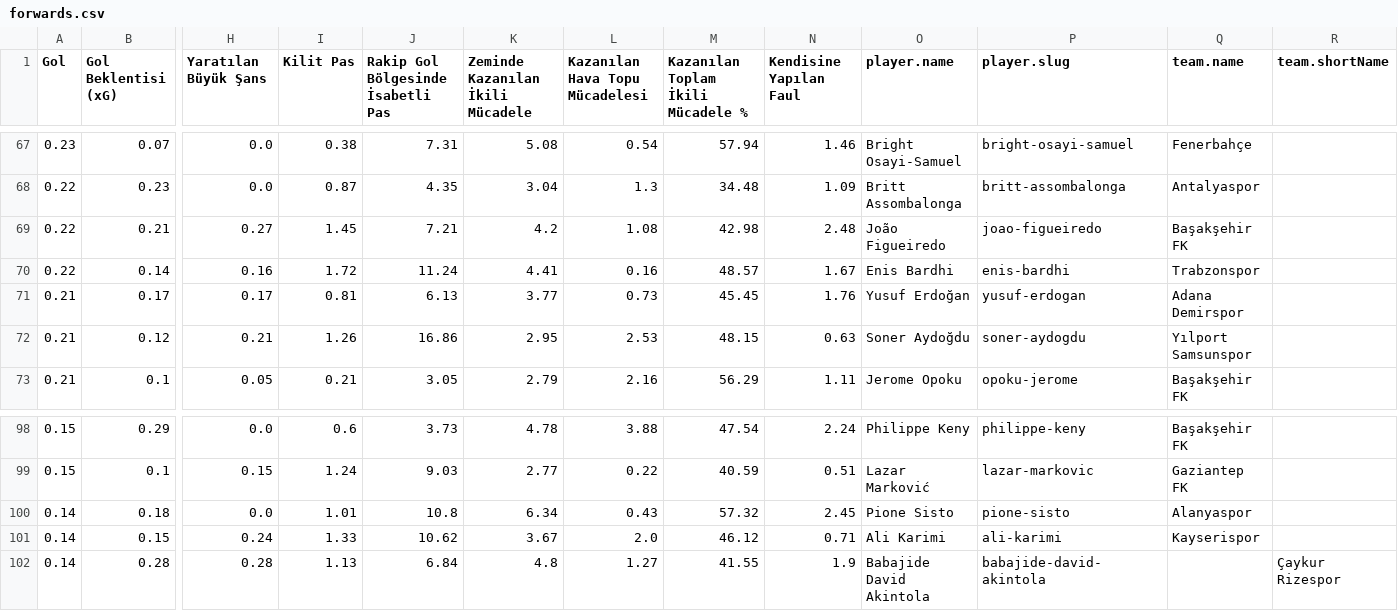
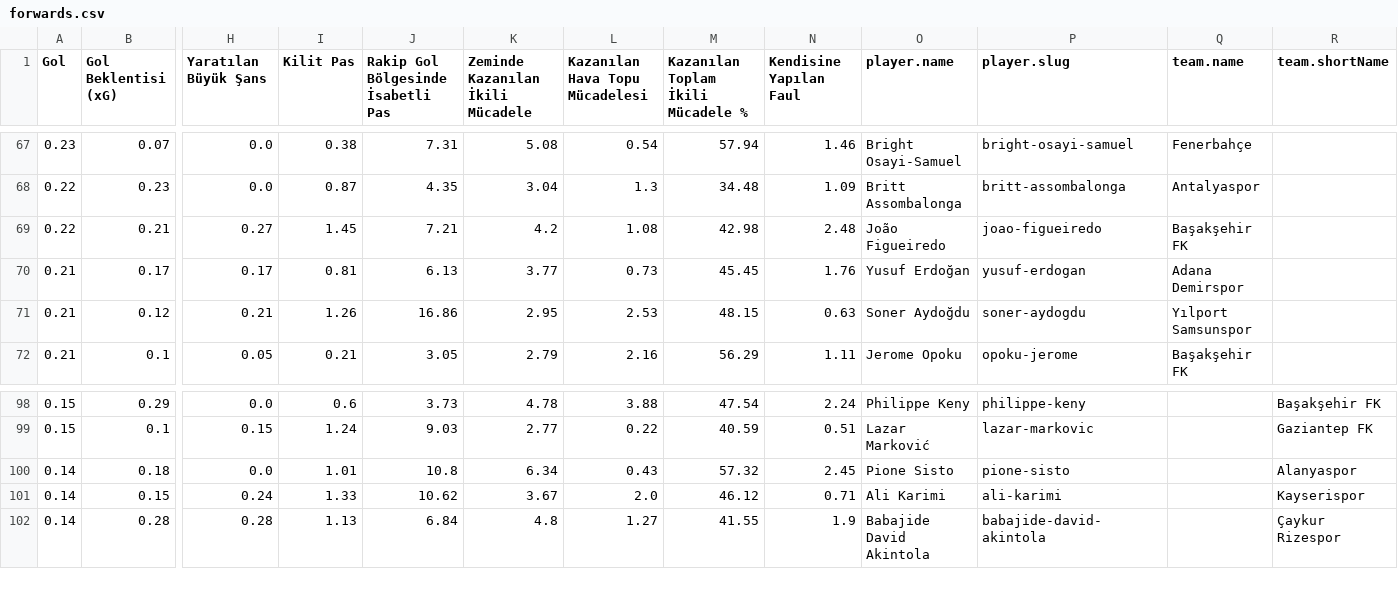
Before and after one commit to scatterradarcsv/csv_scatter_radar_15matches_per90_noPos, a CSV file: forwards.csv, drawn as a sheet; only a part is shown, gaps mark what is left out; removed rows and columns are numbered as before the commit, all else as after; rows hold the shown columns only; the diff covers the shown part only; the diff names each change by its address in the sheet, - before the commit and + after, or states it on an @@ line.

```diff
--- a/forwards.csv
+++ b/forwards.csv
-row 70: 0.22 | 0.14 | 0.16 | 1.72 | 11.24 | 4.41 | 0.16 | 48.57 | 1.67 | Enis Bardhi | enis-bardhi | Trabzonspor
-Q98 (team.name): Başakşehir FK
+Q98 (team.name): (empty)
-R98 (team.shortName): (empty)
+R98 (team.shortName): Başakşehir FK
-Q99 (team.name): Gaziantep FK
+Q99 (team.name): (empty)
-R99 (team.shortName): (empty)
+R99 (team.shortName): Gaziantep FK
-Q100 (team.name): Alanyaspor
+Q100 (team.name): (empty)
-R100 (team.shortName): (empty)
+R100 (team.shortName): Alanyaspor
-Q101 (team.name): Kayserispor
+Q101 (team.name): (empty)
-R101 (team.shortName): (empty)
+R101 (team.shortName): Kayserispor
```
Also changed, not shown: 1 added row and 30 edited cells elsewhere in this file.
